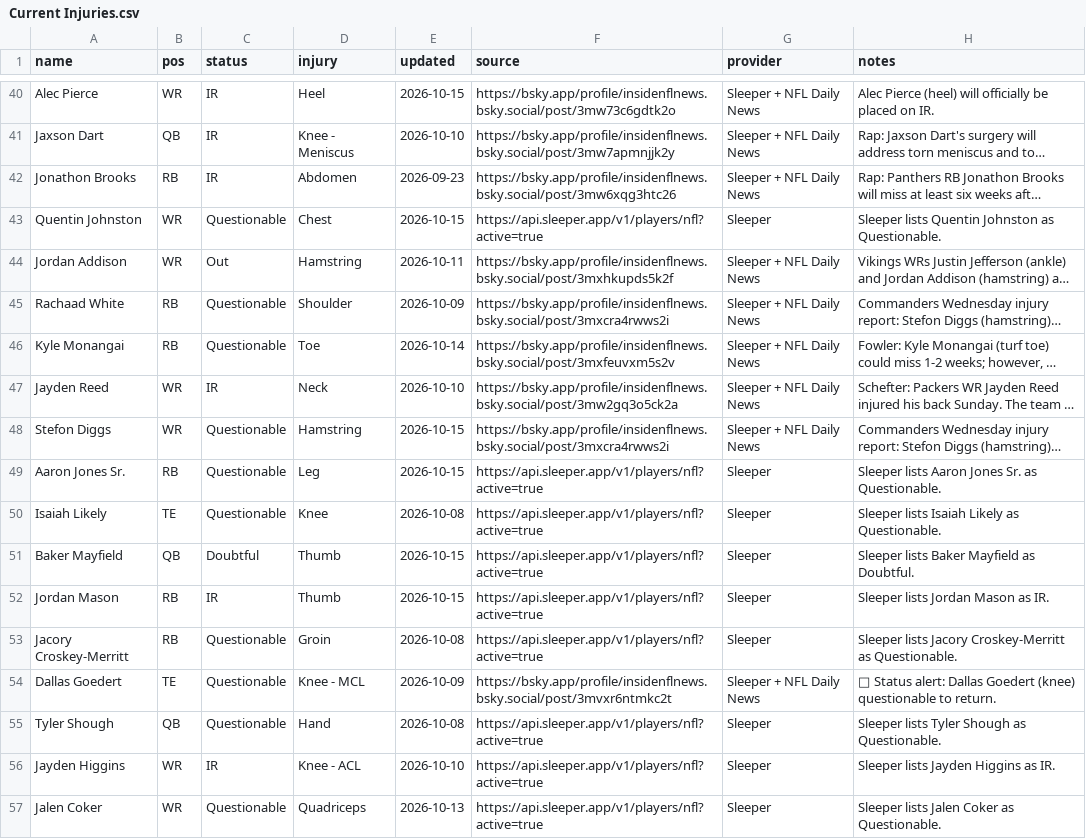
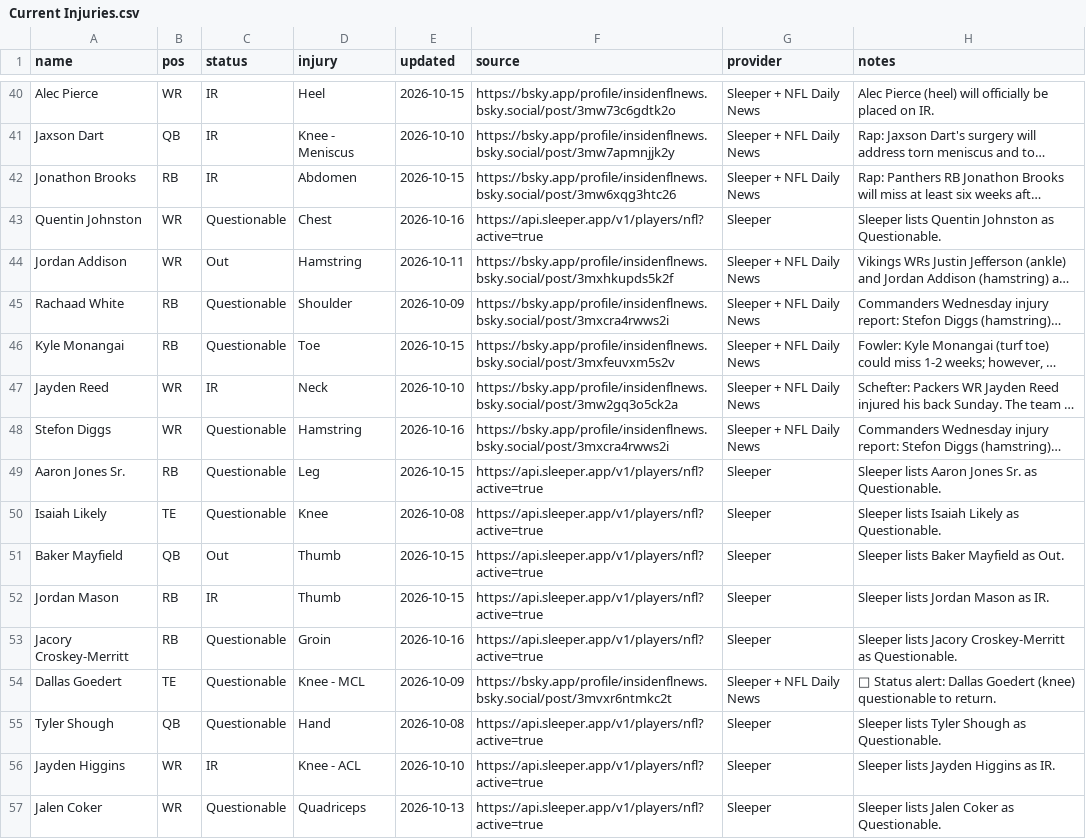
Before and after one commit to fowlergmu/private-draft-tools-x7k2, a CSV file: Data/Current Injuries.csv, drawn as a sheet; only a part is shown, gaps mark what is left out; long unchanged cells end in …; the diff covers the shown part only; the diff names each change by its address in the sheet, - before the commit and + after, or states it on an @@ line.

```diff
--- a/Data/Current Injuries.csv
+++ b/Data/Current Injuries.csv
-E42 (updated): 2026-09-23
+E42 (updated): 2026-10-15
-E43 (updated): 2026-10-15
+E43 (updated): 2026-10-16
-E46 (updated): 2026-10-14
+E46 (updated): 2026-10-15
-E48 (updated): 2026-10-15
+E48 (updated): 2026-10-16
-C51 (status): Doubtful
+C51 (status): Out
-H51 (notes): Sleeper lists Baker Mayfield as Doubtful.
+H51 (notes): Sleeper lists Baker Mayfield as Out.
-E53 (updated): 2026-10-08
+E53 (updated): 2026-10-16
```
Also changed, not shown: 1 added row, 1 removed row and 53 edited cells elsewhere in this file.
